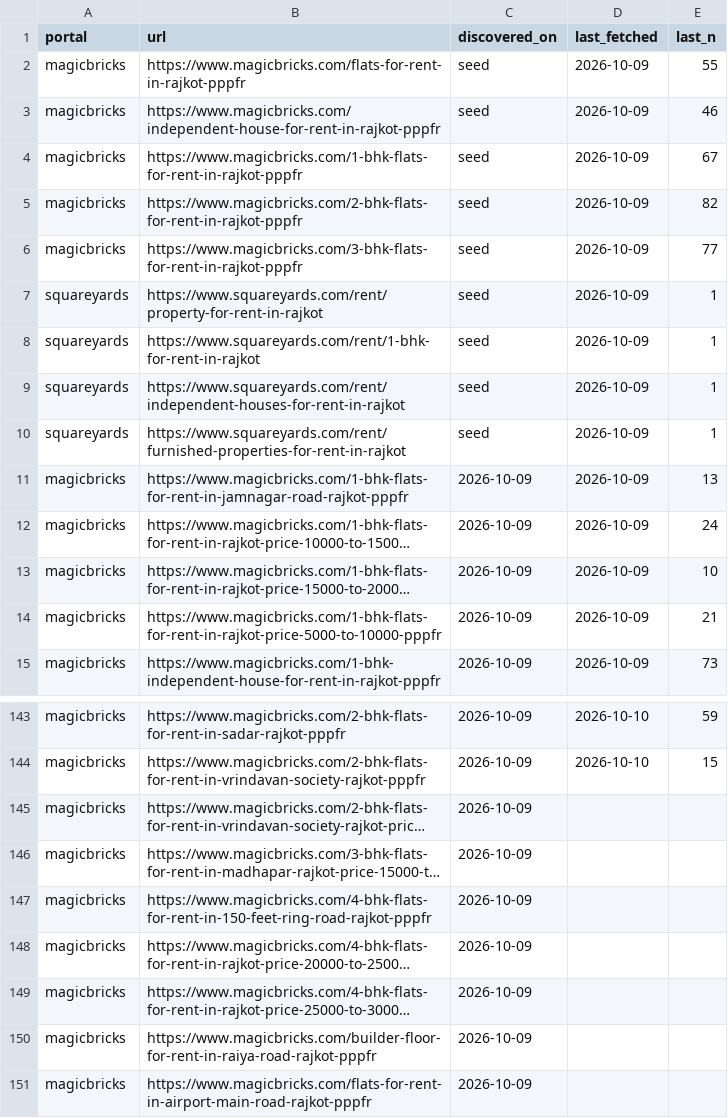
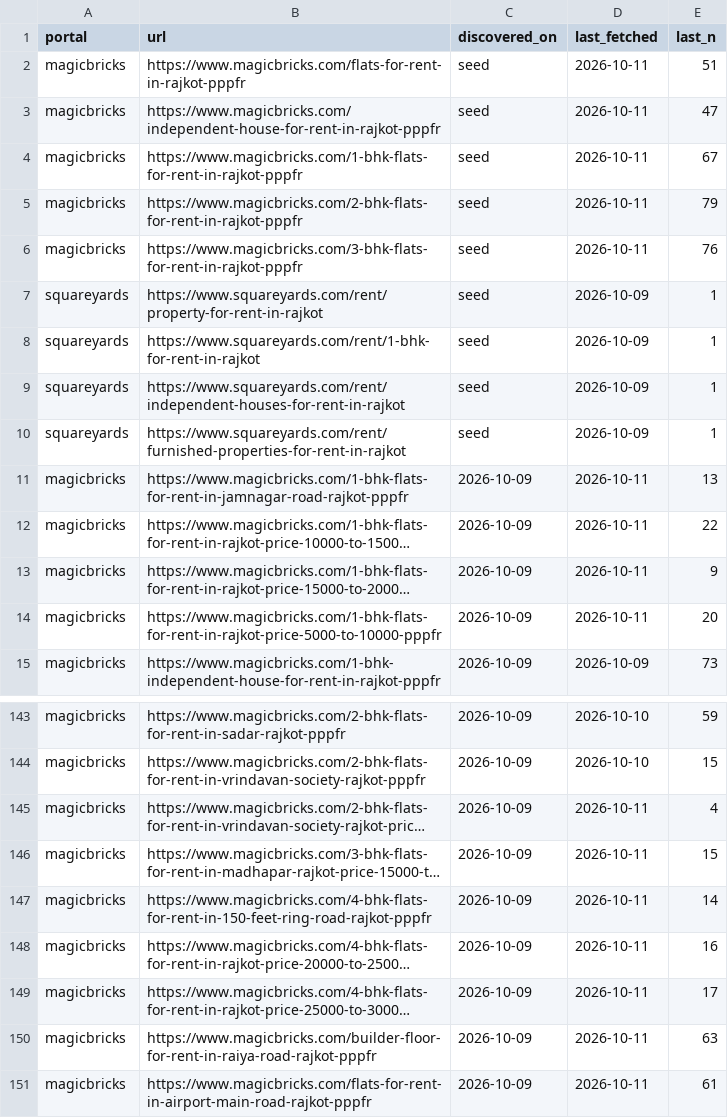
Before and after one commit to Nityahapani/rpi, a CSV file: data/rent_list_urls.csv, drawn as a sheet; only a part is shown, gaps mark what is left out; long unchanged cells end in …; the diff covers the shown part only; the diff names each change by its address in the sheet, - before the commit and + after, or states it on an @@ line.

```diff
--- a/data/rent_list_urls.csv
+++ b/data/rent_list_urls.csv
-D2:D6 (last_fetched): 2026-10-09
+D2:D6 (last_fetched): 2026-10-11
-E2 (last_n): 55
+E2 (last_n): 51
-E3 (last_n): 46
+E3 (last_n): 47
-E5 (last_n): 82
+E5 (last_n): 79
-E6 (last_n): 77
+E6 (last_n): 76
-D11:D14 (last_fetched): 2026-10-09
+D11:D14 (last_fetched): 2026-10-11
-E12 (last_n): 24
+E12 (last_n): 22
-E13 (last_n): 10
+E13 (last_n): 9
-E14 (last_n): 21
+E14 (last_n): 20
-D145:D151 (last_fetched): (empty)
+D145:D151 (last_fetched): 2026-10-11
-E145 (last_n): (empty)
+E145 (last_n): 4
-E146 (last_n): (empty)
+E146 (last_n): 15
-E147 (last_n): (empty)
+E147 (last_n): 14
-E148 (last_n): (empty)
+E148 (last_n): 16
-E149 (last_n): (empty)
+E149 (last_n): 17
-E150 (last_n): (empty)
+E150 (last_n): 63
-E151 (last_n): (empty)
+E151 (last_n): 61
```
Also changed, not shown: 4 edited cells elsewhere in this file, data/mrp_diary.csv, data/nowcast_vintages.csv, 15 other files.
